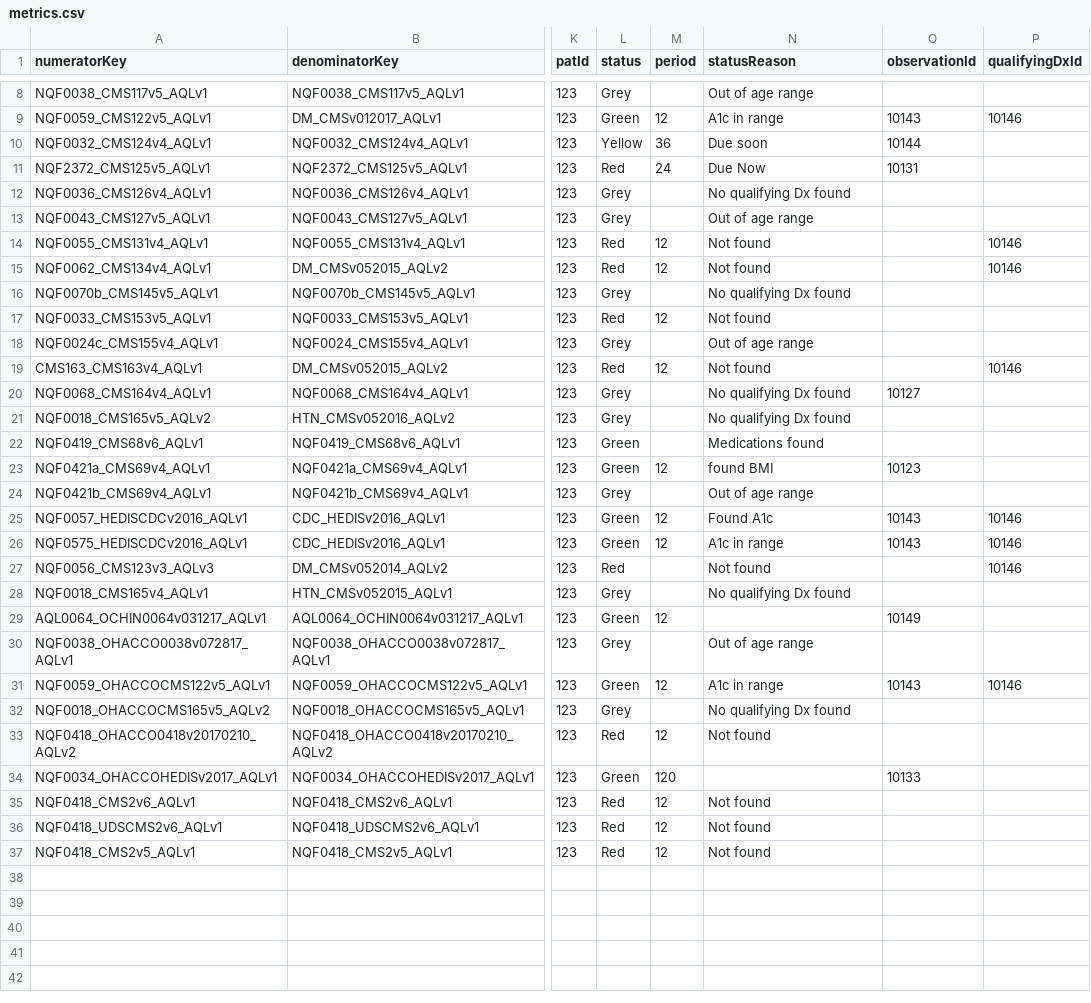
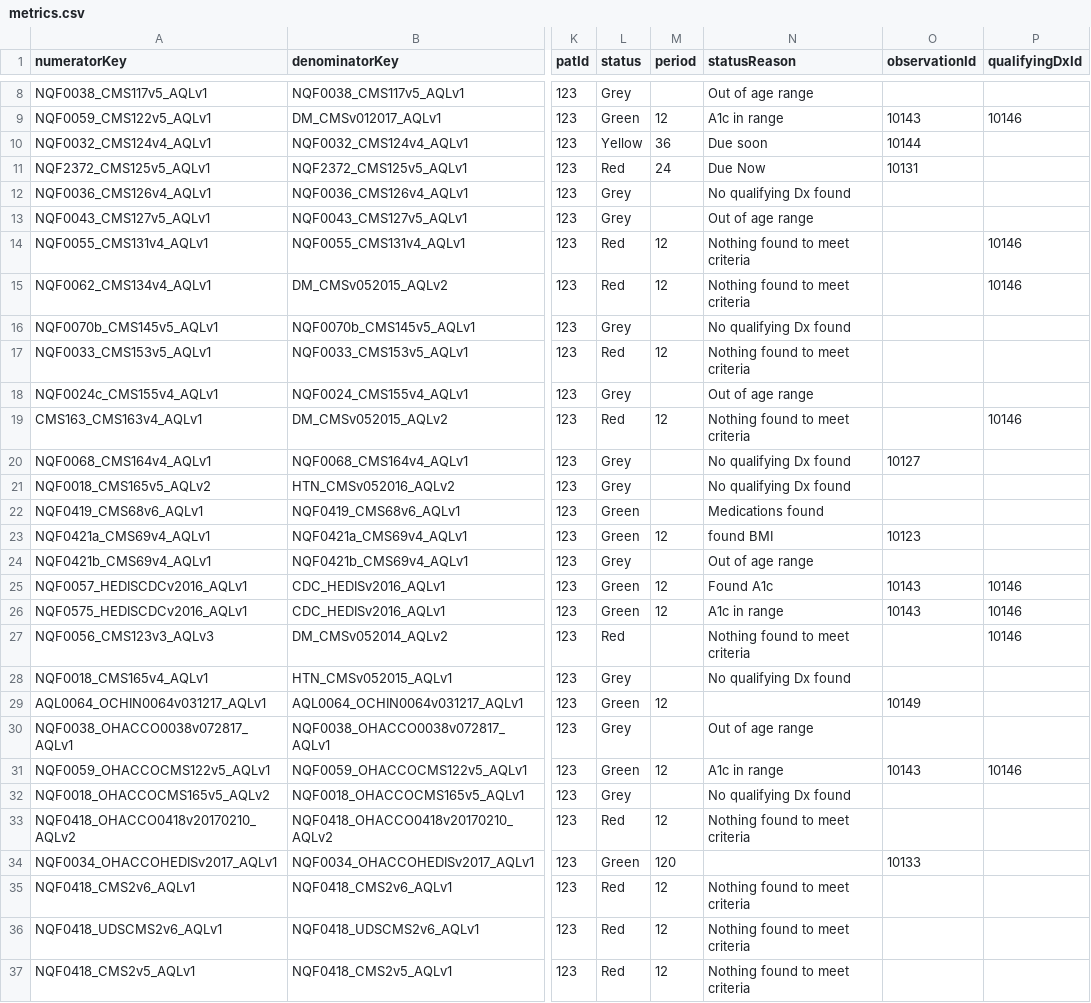
Before and after one commit to Pro75357/ToastBlaze, a CSV file: ToastBlaze/private/metrics.csv, drawn as a sheet; only a part is shown, gaps mark what is left out; the diff names each change by its address in the sheet, - before the commit and + after, or states it on an @@ line.

```diff
--- a/ToastBlaze/private/metrics.csv
+++ b/ToastBlaze/private/metrics.csv
-N14:N15 (statusReason): Not found
+N14:N15 (statusReason): Nothing found to meet criteria
-N17 (statusReason): Not found
+N17 (statusReason): Nothing found to meet criteria
-N19 (statusReason): Not found
+N19 (statusReason): Nothing found to meet criteria
-N27 (statusReason): Not found
+N27 (statusReason): Nothing found to meet criteria
-N33 (statusReason): Not found
+N33 (statusReason): Nothing found to meet criteria
-N35:N37 (statusReason): Not found
+N35:N37 (statusReason): Nothing found to meet criteria
```
Also changed, not shown: 9 other files.
